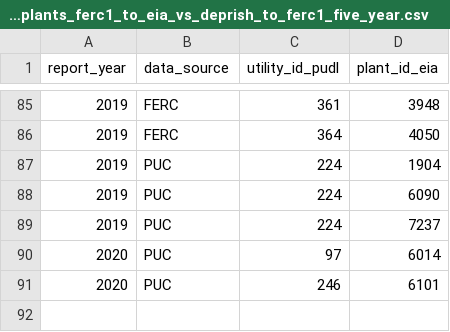
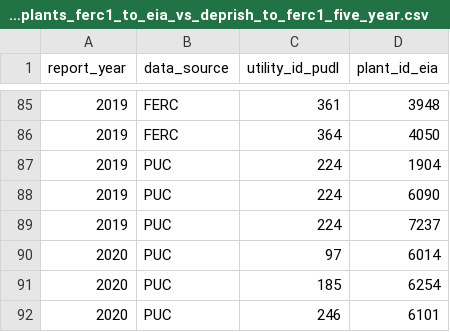
Before and after one commit to catalyst-cooperative/rmi-ferc1-eia, a CSV file: inputs/expected_errors/expected_errors_capex_total_plants_ferc1_to_eia_vs_deprish_to_ferc1_five_year.csv, drawn as a sheet; only a part is shown, gaps mark what is left out.

```diff
--- a/inputs/expected_errors/expected_errors_capex_total_plants_ferc1_to_eia_vs_deprish_to_ferc1_five_year.csv
+++ b/inputs/expected_errors/expected_errors_capex_total_plants_ferc1_to_eia_vs_deprish_to_ferc1_five_year.csv
@@ -90,2 +90,3 @@ report_year,data_source,utility_id_pudl,plant_id_eia
 2020,PUC,97,6014
+2020,PUC,185,6254
 2020,PUC,246,6101
```
Also changed, not shown: inputs/expected_errors/expected_errors_plant_balance_w_common_plants_deprish_to_eia_vs_deprish_to_ferc1_five_year.csv, inputs/expected_errors/expected_errors_plant_balance_w_common_plants_deprish_vs_deprish_to_ferc1_five_year.csv, 1 other file.
